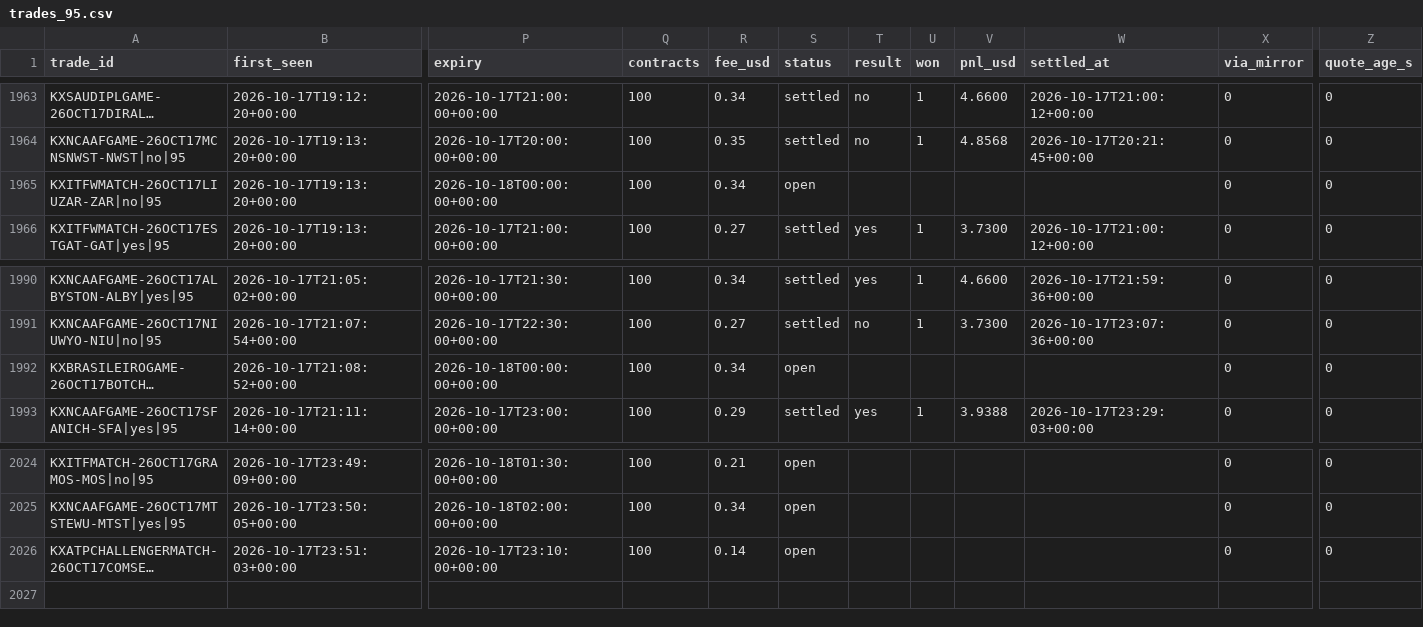
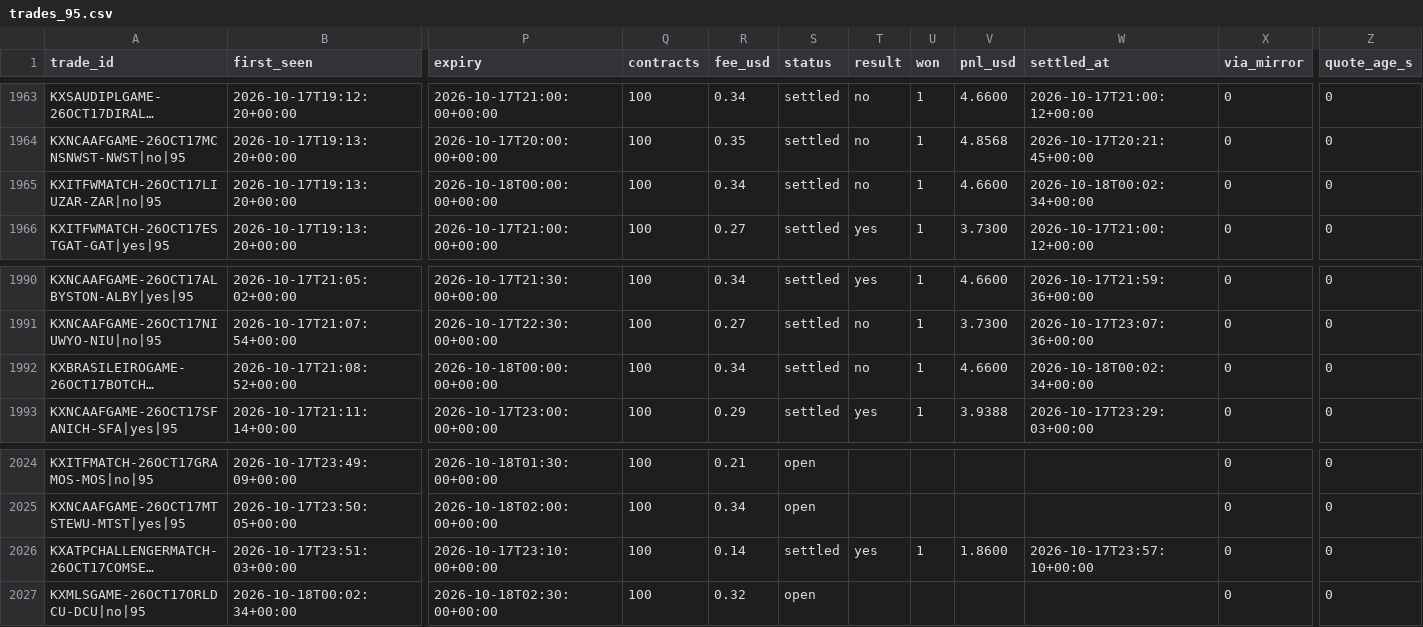
Before and after one commit to UseSoap/Kalshi-Scanner, a CSV file: data/trades_95.csv, drawn as a sheet; only a part is shown, gaps mark what is left out; long unchanged cells end in …; rows hold the shown columns only; the diff names each change by its address in the sheet, - before the commit and + after, or states it on an @@ line.

```diff
--- a/data/trades_95.csv
+++ b/data/trades_95.csv
-S1965 (status): open
+S1965 (status): settled
-T1965 (result): (empty)
+T1965 (result): no
-U1965 (won): (empty)
+U1965 (won): 1
-V1965 (pnl_usd): (empty)
+V1965 (pnl_usd): 4.6600
-W1965 (settled_at): (empty)
+W1965 (settled_at): 2026-10-18T00:02:34+00:00
-S1992 (status): open
+S1992 (status): settled
-T1992 (result): (empty)
+T1992 (result): no
-U1992 (won): (empty)
+U1992 (won): 1
-V1992 (pnl_usd): (empty)
+V1992 (pnl_usd): 4.6600
-W1992 (settled_at): (empty)
+W1992 (settled_at): 2026-10-18T00:02:34+00:00
-S2026 (status): open
+S2026 (status): settled
-T2026 (result): (empty)
+T2026 (result): yes
-U2026 (won): (empty)
+U2026 (won): 1
-V2026 (pnl_usd): (empty)
+V2026 (pnl_usd): 1.8600
-W2026 (settled_at): (empty)
+W2026 (settled_at): 2026-10-17T23:57:10+00:00
+row 2027: KXMLSGAME-26OCT17ORLDCU-DCU|no|95 | 2026-10-18T00:02:34+00:00 | 2026-10-18T02:30:00+00:00 | 100 | 0.32 | open |  |  |  |  | 0 | 0
```
Also changed, not shown: data/games.csv, data/trades.csv, 2 other files.
